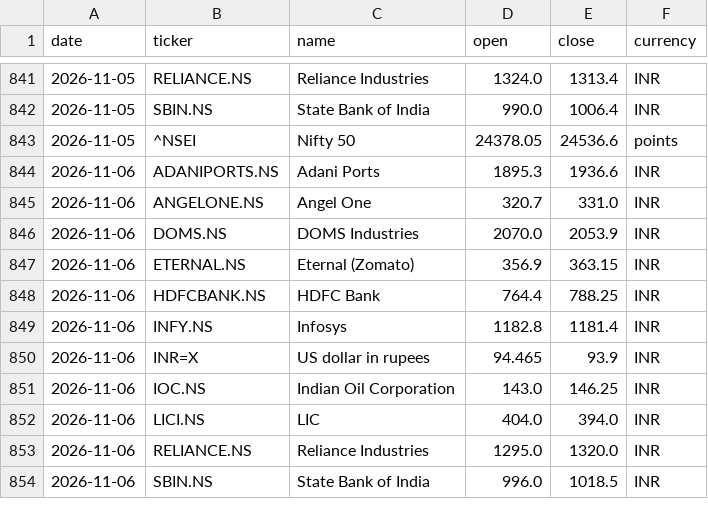
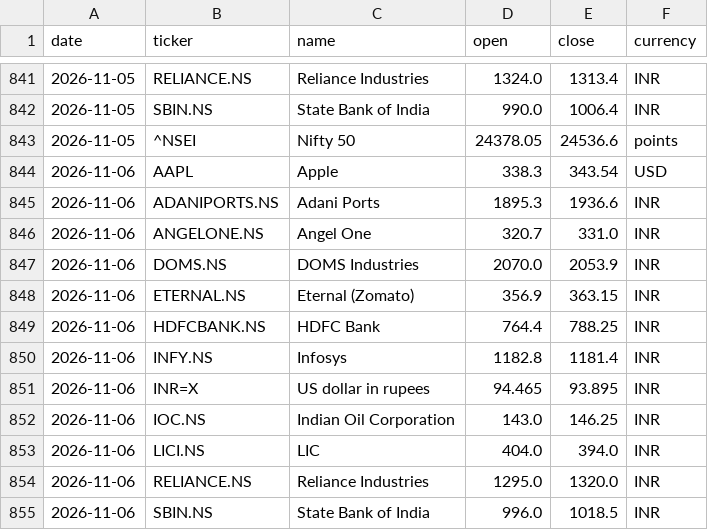
Before and after one commit to samarthkalani0-lab/Stock-Charter, a CSV file: data/prices.csv, drawn as a sheet; only a part is shown, gaps mark what is left out.

```diff
--- a/data/prices.csv
+++ b/data/prices.csv
@@ -843,2 +843,3 @@ date,ticker,name,open,close,currency
 2026-11-05,^NSEI,Nifty 50,24378.05,24536.6,points
+2026-11-06,AAPL,Apple,338.3,343.54,USD
 2026-11-06,ADANIPORTS.NS,Adani Ports,1895.3,1936.6,INR
@@ -849,3 +850,3 @@ date,ticker,name,open,close,currency
 2026-11-06,INFY.NS,Infosys,1182.8,1181.4,INR
-2026-11-06,INR=X,US dollar in rupees,94.465,93.9,INR
+2026-11-06,INR=X,US dollar in rupees,94.465,93.895,INR
 2026-11-06,IOC.NS,Indian Oil Corporation,143.0,146.25,INR
```
Also changed, not shown: 1 other file.
